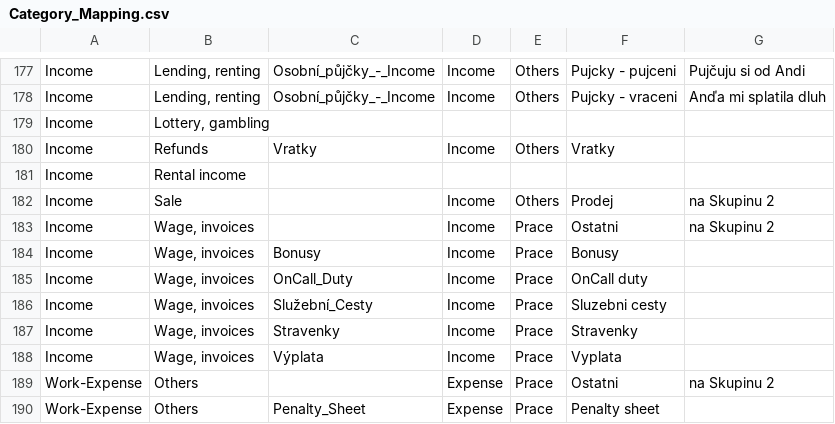
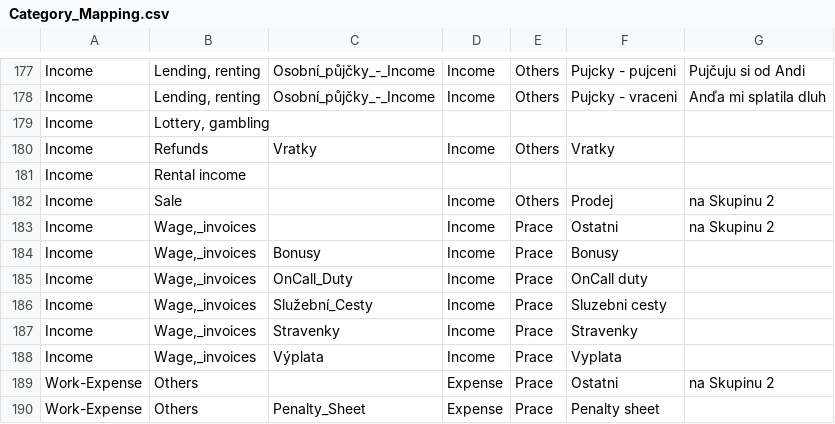
Before and after one commit to VASKOTechDesign/BlueCoin-Wallet_migration_tool, a CSV file: Category_Mapping.csv, drawn as a sheet; only a part is shown, gaps mark what is left out.

```diff
--- a/Category_Mapping.csv
+++ b/Category_Mapping.csv
@@ -182,8 +182,8 @@ Income;Rental income;;;;;
 Income;Sale;;Income;Others;Prodej;na Skupinu 2
-Income;Wage, invoices;;Income;Prace;Ostatni;na Skupinu 2
-Income;Wage, invoices;Bonusy;Income;Prace;Bonusy;
-Income;Wage, invoices;OnCall_Duty;Income;Prace;OnCall duty;
-Income;Wage, invoices;Služební_Cesty;Income;Prace;Sluzebni cesty;
-Income;Wage, invoices;Stravenky;Income;Prace;Stravenky;
-Income;Wage, invoices;Výplata;Income;Prace;Vyplata;
+Income;Wage,_invoices;;Income;Prace;Ostatni;na Skupinu 2
+Income;Wage,_invoices;Bonusy;Income;Prace;Bonusy;
+Income;Wage,_invoices;OnCall_Duty;Income;Prace;OnCall duty;
+Income;Wage,_invoices;Služební_Cesty;Income;Prace;Sluzebni cesty;
+Income;Wage,_invoices;Stravenky;Income;Prace;Stravenky;
+Income;Wage,_invoices;Výplata;Income;Prace;Vyplata;
 Work-Expense;Others;;Expense;Prace;Ostatni;na Skupinu 2
```
Also changed, not shown: Data/3_Dataframes/2018_Wallet_Income_Expense_df.csv, 2 other files.
